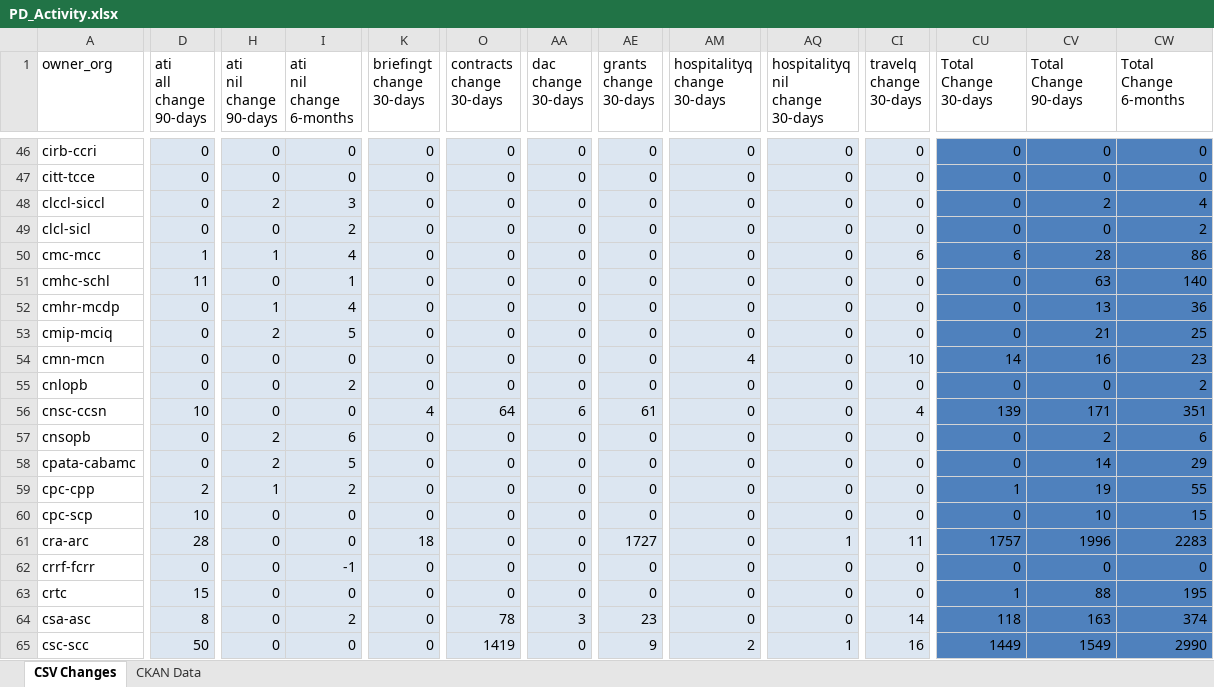
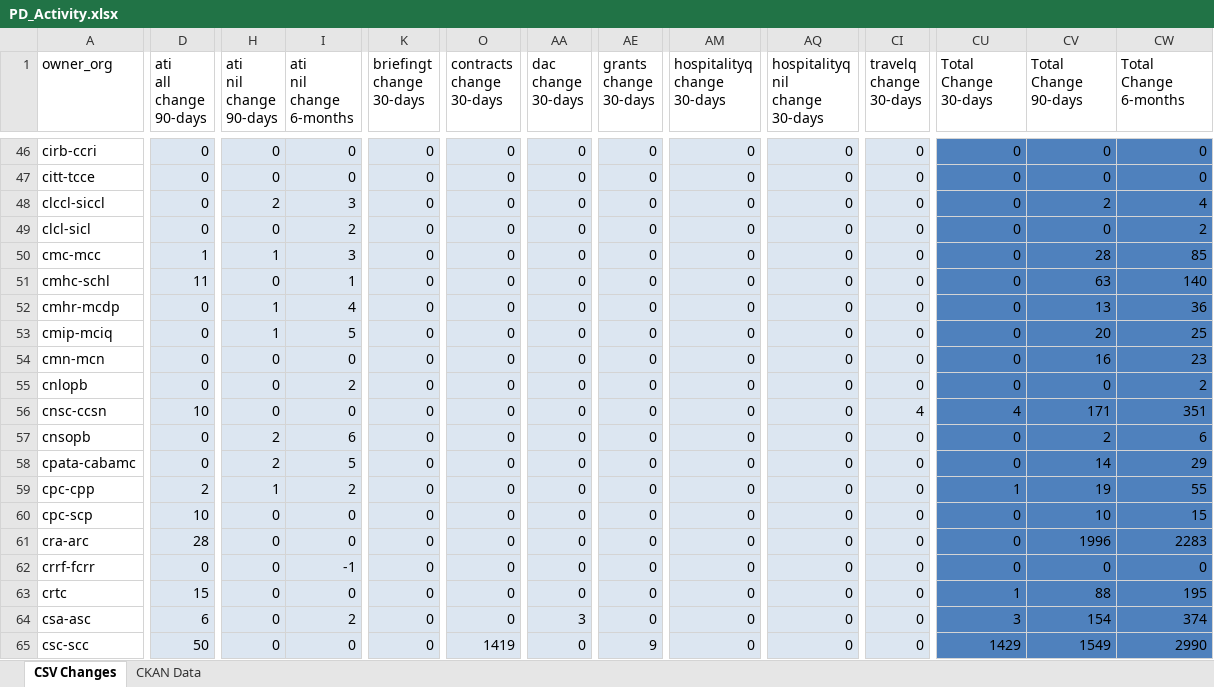
Before and after one commit to PatLittle/analytics-corporate-reporting, an Excel workbook: PD_CHANGES_RPT/PD_Activity.xlsx, sheet CSV Changes, drawn as a sheet; only a part is shown, gaps mark what is left out; values as stored, in another font and other column widths than the file's, no borders; the diff covers the shown part only; the diff names each change by its address in the sheet, - before the commit and + after, or states it on an @@ line.

```diff
--- a/PD_CHANGES_RPT/PD_Activity.xlsx (sheet CSV Changes)
+++ b/PD_CHANGES_RPT/PD_Activity.xlsx (sheet CSV Changes)
-I50 (ati nil change 6-months): 4
+I50 (ati nil change 6-months): 3
-CI50 (travelq change 30-days): 6
+CI50 (travelq change 30-days): 0
-CU50 (Total Change 30-days): 6
+CU50 (Total Change 30-days): 0
-CW50 (Total Change 6-months): 86
+CW50 (Total Change 6-months): 85
-H53 (ati nil change 90-days): 2
+H53 (ati nil change 90-days): 1
-CV53 (Total Change 90-days): 21
+CV53 (Total Change 90-days): 20
-AM54 (hospitalityq change 30-days): 4
+AM54 (hospitalityq change 30-days): 0
-CI54 (travelq change 30-days): 10
+CI54 (travelq change 30-days): 0
-CU54 (Total Change 30-days): 14
+CU54 (Total Change 30-days): 0
-K56 (briefingt change 30-days): 4
+K56 (briefingt change 30-days): 0
-O56 (contracts change 30-days): 64
+O56 (contracts change 30-days): 0
-AA56 (dac change 30-days): 6
+AA56 (dac change 30-days): 0
-AE56 (grants change 30-days): 61
+AE56 (grants change 30-days): 0
-CU56 (Total Change 30-days): 139
+CU56 (Total Change 30-days): 4
-K61 (briefingt change 30-days): 18
+K61 (briefingt change 30-days): 0
-AE61 (grants change 30-days): 1727
+AE61 (grants change 30-days): 0
-AQ61 (hospitalityq nil change 30-days): 1
+AQ61 (hospitalityq nil change 30-days): 0
-CI61 (travelq change 30-days): 11
+CI61 (travelq change 30-days): 0
-CU61 (Total Change 30-days): 1757
+CU61 (Total Change 30-days): 0
-D64 (ati all change 90-days): 8
+D64 (ati all change 90-days): 6
-O64 (contracts change 30-days): 78
+O64 (contracts change 30-days): 0
-AE64 (grants change 30-days): 23
+AE64 (grants change 30-days): 0
-CI64 (travelq change 30-days): 14
+CI64 (travelq change 30-days): 0
-CU64 (Total Change 30-days): 118
+CU64 (Total Change 30-days): 3
-CV64 (Total Change 90-days): 163
+CV64 (Total Change 90-days): 154
-AM65 (hospitalityq change 30-days): 2
+AM65 (hospitalityq change 30-days): 0
-AQ65 (hospitalityq nil change 30-days): 1
+AQ65 (hospitalityq nil change 30-days): 0
-CI65 (travelq change 30-days): 16
+CI65 (travelq change 30-days): 0
-CU65 (Total Change 30-days): 1449
+CU65 (Total Change 30-days): 1429
```
Also changed, not shown: 254 edited cells elsewhere in this sheet, 1 other file.
